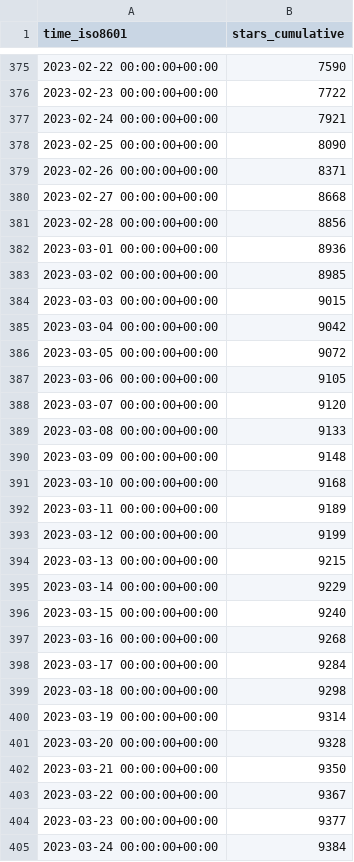
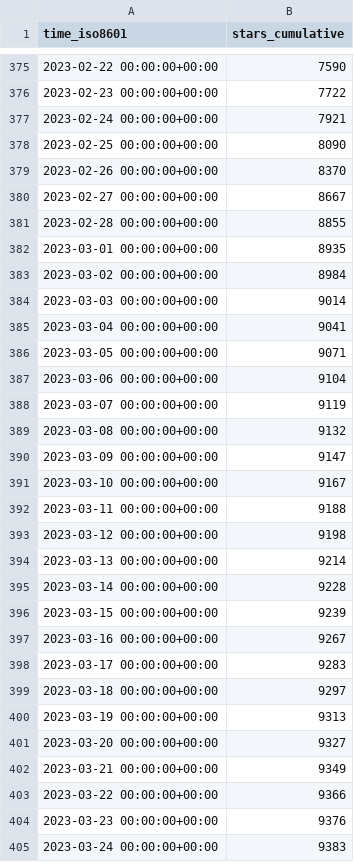
Before and after one commit to sarvex/immich, a CSV file: immich-app/immich/ghrs-data/stargazers.csv, drawn as a sheet; only a part is shown, gaps mark what is left out; the diff covers the shown part only.

```diff
--- a/immich-app/immich/ghrs-data/stargazers.csv
+++ b/immich-app/immich/ghrs-data/stargazers.csv
@@ -378,28 +378,28 @@ time_iso8601,stars_cumulative
 2023-02-25 00:00:00+00:00,8090
-2023-02-26 00:00:00+00:00,8371
-2023-02-27 00:00:00+00:00,8668
-2023-02-28 00:00:00+00:00,8856
-2023-03-01 00:00:00+00:00,8936
-2023-03-02 00:00:00+00:00,8985
-2023-03-03 00:00:00+00:00,9015
-2023-03-04 00:00:00+00:00,9042
-2023-03-05 00:00:00+00:00,9072
-2023-03-06 00:00:00+00:00,9105
-2023-03-07 00:00:00+00:00,9120
-2023-03-08 00:00:00+00:00,9133
-2023-03-09 00:00:00+00:00,9148
-2023-03-10 00:00:00+00:00,9168
-2023-03-11 00:00:00+00:00,9189
-2023-03-12 00:00:00+00:00,9199
-2023-03-13 00:00:00+00:00,9215
-2023-03-14 00:00:00+00:00,9229
-2023-03-15 00:00:00+00:00,9240
-2023-03-16 00:00:00+00:00,9268
-2023-03-17 00:00:00+00:00,9284
-2023-03-18 00:00:00+00:00,9298
-2023-03-19 00:00:00+00:00,9314
-2023-03-20 00:00:00+00:00,9328
-2023-03-21 00:00:00+00:00,9350
-2023-03-22 00:00:00+00:00,9367
-2023-03-23 00:00:00+00:00,9377
-2023-03-24 00:00:00+00:00,9384
+2023-02-26 00:00:00+00:00,8370
+2023-02-27 00:00:00+00:00,8667
+2023-02-28 00:00:00+00:00,8855
+2023-03-01 00:00:00+00:00,8935
+2023-03-02 00:00:00+00:00,8984
+2023-03-03 00:00:00+00:00,9014
+2023-03-04 00:00:00+00:00,9041
+2023-03-05 00:00:00+00:00,9071
+2023-03-06 00:00:00+00:00,9104
+2023-03-07 00:00:00+00:00,9119
+2023-03-08 00:00:00+00:00,9132
+2023-03-09 00:00:00+00:00,9147
+2023-03-10 00:00:00+00:00,9167
+2023-03-11 00:00:00+00:00,9188
+2023-03-12 00:00:00+00:00,9198
+2023-03-13 00:00:00+00:00,9214
+2023-03-14 00:00:00+00:00,9228
+2023-03-15 00:00:00+00:00,9239
+2023-03-16 00:00:00+00:00,9267
+2023-03-17 00:00:00+00:00,9283
+2023-03-18 00:00:00+00:00,9297
+2023-03-19 00:00:00+00:00,9313
+2023-03-20 00:00:00+00:00,9327
+2023-03-21 00:00:00+00:00,9349
+2023-03-22 00:00:00+00:00,9366
+2023-03-23 00:00:00+00:00,9376
+2023-03-24 00:00:00+00:00,9383
```
Also changed, not shown: 1 added row and 11 edited cells elsewhere in this file.
